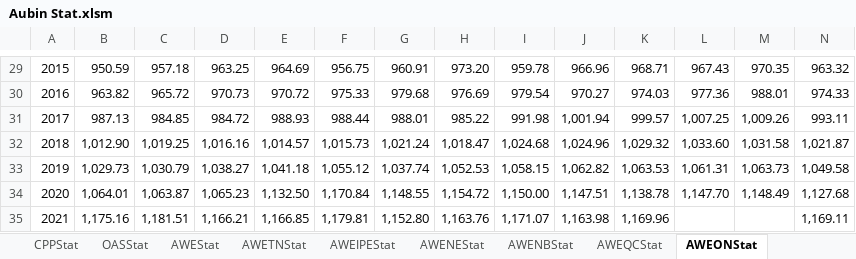
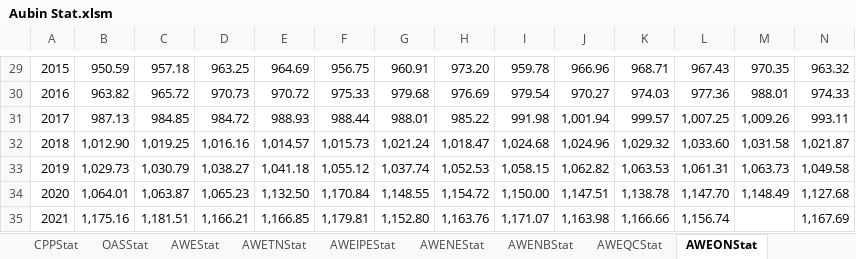
Before and after one commit to guyaubin/actuarialexceladdin_website, an Excel workbook: assets/data/Aubin Stat.xlsm, sheet AWEONStat, drawn as a sheet; only a part is shown, gaps mark what is left out; values as stored, in another font and other column widths than the file's, no borders; the diff names each change by its address in the sheet, - before the commit and + after, or states it on an @@ line.

```diff
--- a/assets/data/Aubin Stat.xlsm (sheet AWEONStat)
+++ b/assets/data/Aubin Stat.xlsm (sheet AWEONStat)
-K35: 1,169.96
+K35: 1,166.66
-L35: (empty)
+L35: 1,156.74
-N35: 1,169.11
+N35: 1,167.69
```
Also changed, not shown: sheet ProxyStat, sheet CIAStat, sheet AWEStat, sheet AWECBStat, sheet AWEIPEStat, sheet AWENEStat, 7 more sheets, formulas that keep their value, 14 other files.
